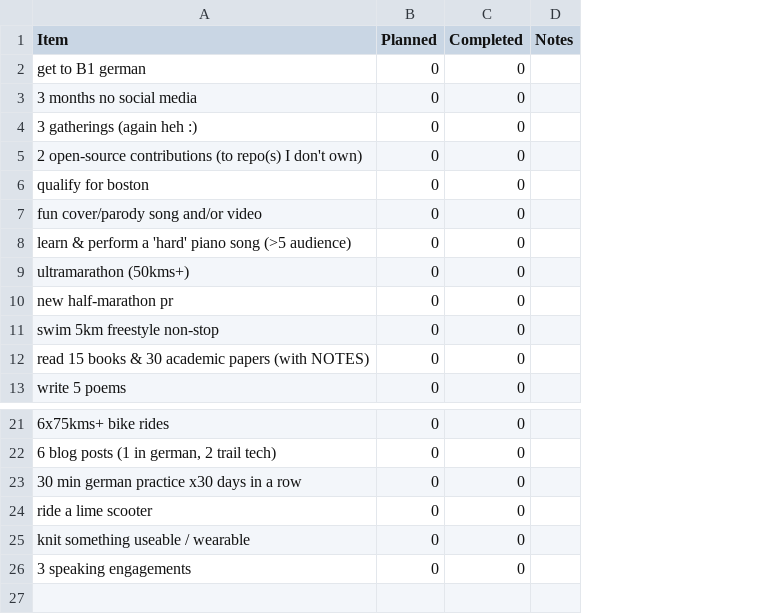
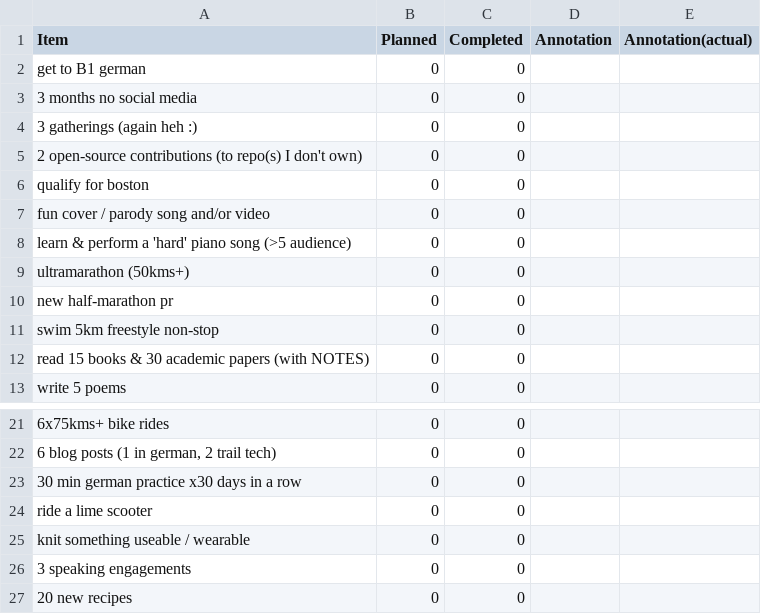
Before and after one commit to JoannaRoy/jo-website, a CSV file: src/blog_data/2026_binjo_progress.csv, drawn as a sheet; only a part is shown, gaps mark what is left out; removed rows and columns are numbered as before the commit, all else as after; the diff names each change by its address in the sheet, - before the commit and + after, or states it on an @@ line.

Commit message:
update binjo progress and blog articles (+ sizing)

```diff
--- a/src/blog_data/2026_binjo_progress.csv
+++ b/src/blog_data/2026_binjo_progress.csv
-column D (Notes), empty
+column D (Annotation), empty
+column E (Annotation(actual)), empty
-A7 (Item): fun cover/parody song and/or video
+A7 (Item): fun cover / parody song and/or video
+row 27: 20 new recipes | 0 | 0
```
Also changed, not shown: 5 other files.
